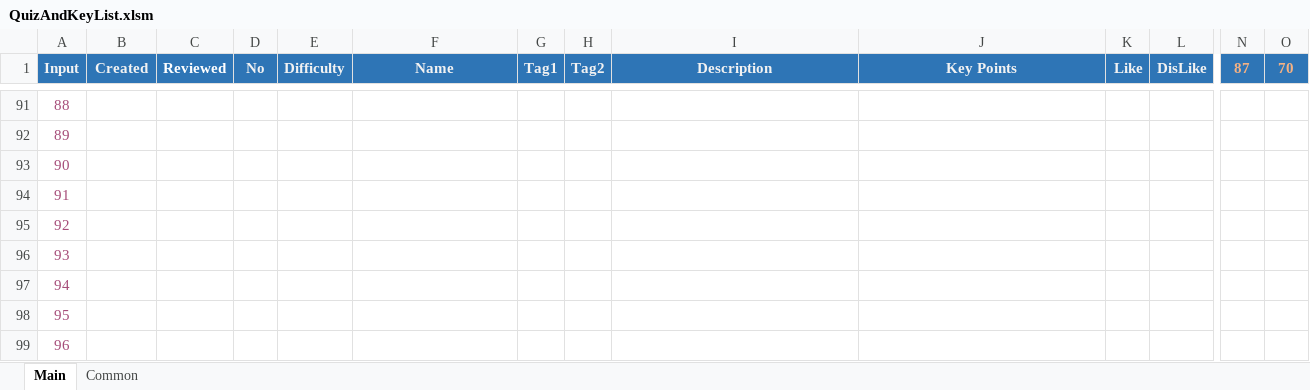
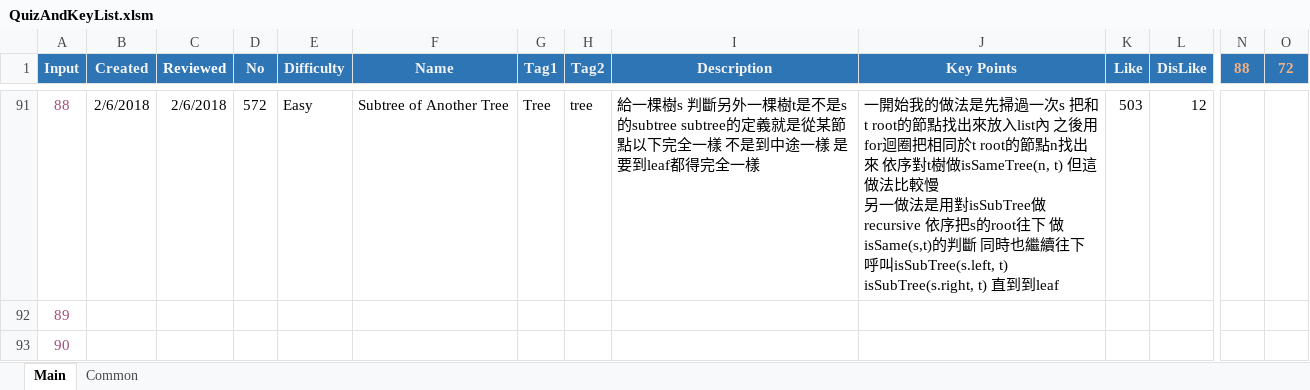
Before and after one commit to ianlai/Note-Java, an Excel workbook: QuizAndKeyList.xlsm, sheet Main, drawn as a sheet; only a part is shown, gaps mark what is left out; the shorter side is filled out with more unchanged rows; values as stored, in another font and other column widths than the file's, no borders; charts and pictures and conditional formats not drawn; ↵ is a line break in a cell; the diff covers the shown part only; the diff names each change by its address in the sheet, - before the commit and + after, or states it on an @@ line.

Commit message:
QAKL: Add 572

```diff
--- a/QuizAndKeyList.xlsm (sheet Main)
+++ b/QuizAndKeyList.xlsm (sheet Main)
-N1: 87
+N1: 88
-O1: 70
+O1: 72
-B91 (Created): (empty)
+B91 (Created): 2/6/2018
-C91 (Reviewed): (empty)
+C91 (Reviewed): 2/6/2018
-D91 (No): (empty)
+D91 (No): 572
-E91 (Difficulty): (empty)
+E91 (Difficulty): Easy
-F91 (Name): (empty)
+F91 (Name): Subtree of Another Tree
-G91 (Tag1): (empty)
+G91 (Tag1): Tree
-H91 (Tag2): (empty)
+H91 (Tag2): tree
-I91 (Description): (empty)
+I91 (Description): 給一棵樹s 判斷另外一棵樹t是不是s的subtree subtree的定義就是從某節點以下完全一樣 不是到中途一樣 是要到leaf都得完全一樣
-J91 (Key Points): (empty)
+J91 (Key Points): 一開始我的做法是先掃過一次s 把和t root的節點找出來放入list內 之後用for迴圈把相同於t root的節點n找出來 依序對t樹做isSameTree(n, t) 但這做法比較慢 ↵ 另一做法是用對isSubTree做recursive 依序把s的root往下 做isSame(s,t)的判斷 同時也繼續往下呼叫isSubTree(s.left, t) isSubTree(s.right, t) 直到到leaf
-K91 (Like): (empty)
+K91 (Like): 503
-L91 (DisLike): (empty)
+L91 (DisLike): 12
```
Also changed, not shown: 68 moved rows and 1 edited cell elsewhere in this sheet, formulas that keep their value.
